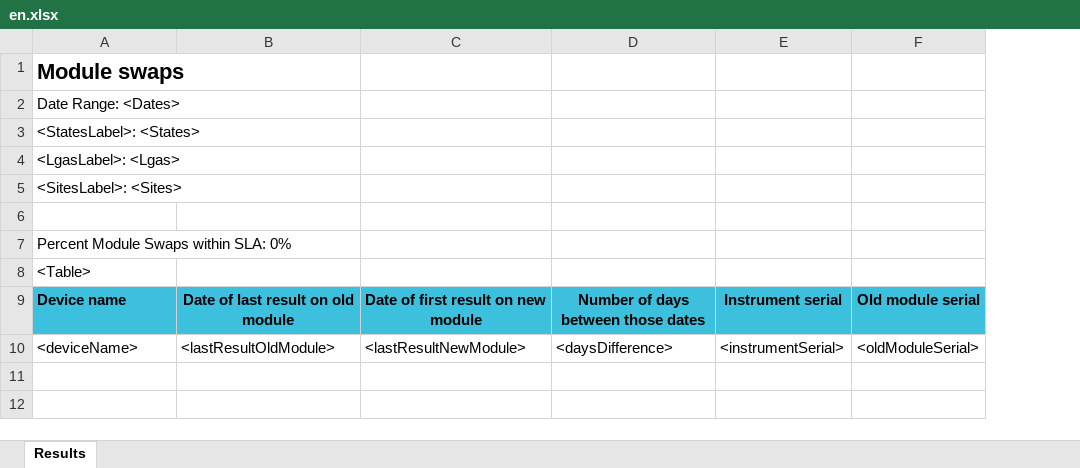
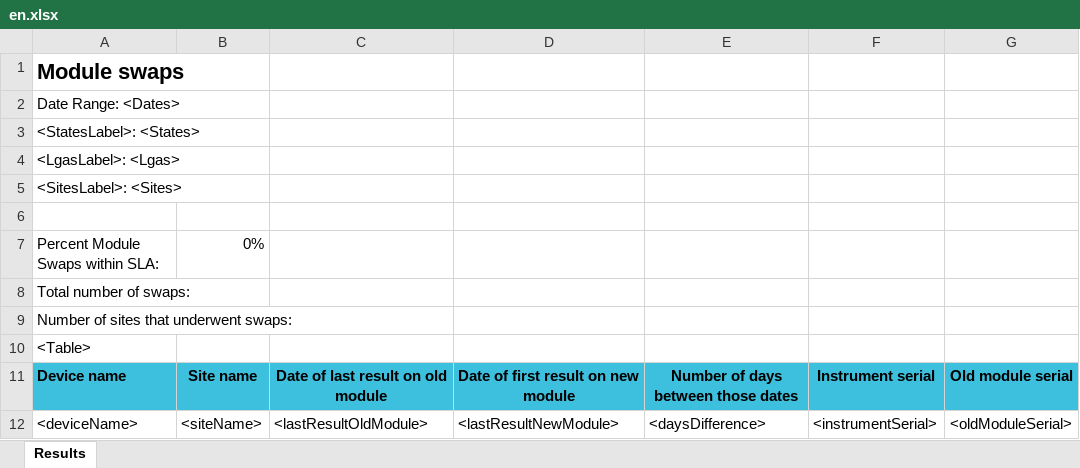
Before and after one commit to RahatSaqib/aspect, an Excel workbook: api/templates/module_swaps/en.xlsx, sheet Results, drawn as a sheet; only a part is shown; values as stored, in another font and other column widths than the file's, no borders; conditional formats not drawn; rows hold the shown columns only; the diff names each change by its address in the sheet, - before the commit and + after, or states it on an @@ line.

```diff
--- a/api/templates/module_swaps/en.xlsx (sheet Results)
+++ b/api/templates/module_swaps/en.xlsx (sheet Results)
+column B, row 7: 0%; rows 11-12: Site name | <siteName>
-A7: Percent Module Swaps within SLA: 0%
+A7: Percent Module Swaps within SLA:
+row 8: Total number of swaps:
+row 9: Number of sites that underwent swaps:
```
Also changed, not shown: api/templates/all_results/en.xlsx, 3 other files.
